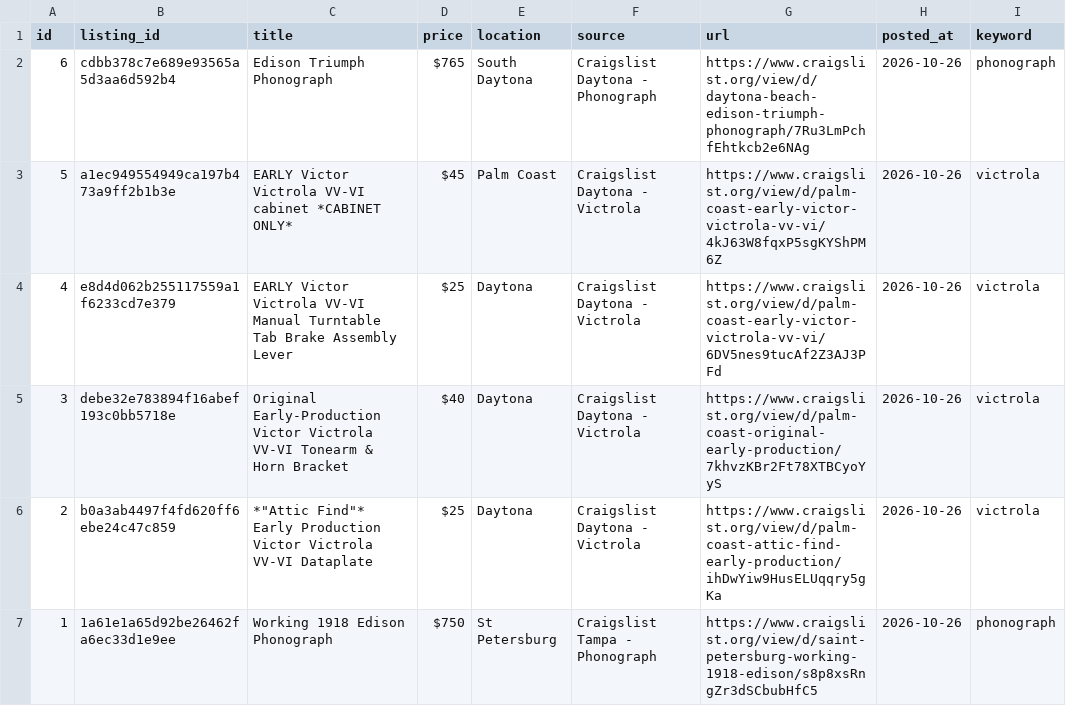
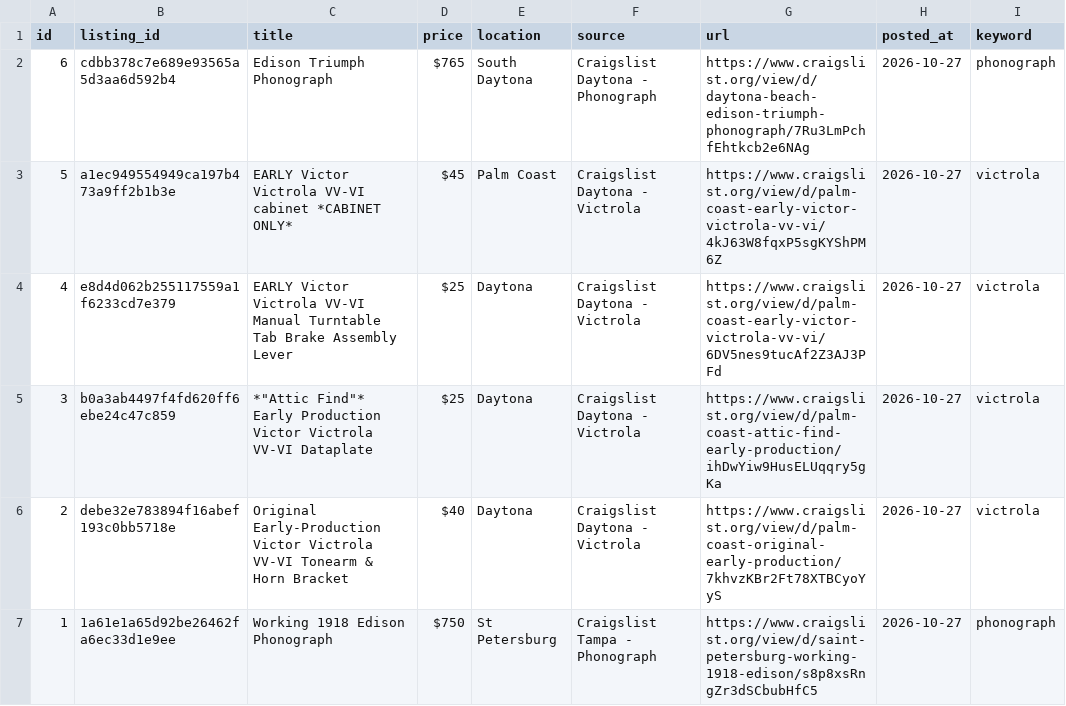
Before and after one commit to PINNACLEAISOLUTIONS/search-agent-base, a CSV file: leads.csv, drawn as a sheet.

```diff
--- a/leads.csv
+++ b/leads.csv
@@ -1,7 +1,7 @@
 id,listing_id,title,price,location,source,url,posted_at,keyword
-6,cdbb378c7e689e93565a5d3aa6d592b4,Edison Triumph Phonograph,$765,South Daytona,Craigslist Daytona - Phonograph,https://www.craigslist.org/view/d/daytona-beach-edison-triumph-phonograph/7Ru3LmPchfEhtkcb2e6NAg,2026-10-26,phonograph
-5,a1ec949554949ca197b473a9ff2b1b3e,EARLY Victor Victrola VV-VI cabinet *CABINET ONLY*,$45,Palm Coast,Craigslist Daytona - Victrola,https://www.craigslist.org/view/d/palm-coast-early-victor-victrola-vv-vi/4kJ63W8fqxP5sgKYShPM6Z,2026-10-26,victrola
-4,e8d4d062b255117559a1f6233cd7e379,EARLY Victor Victrola VV-VI Manual Turntable Tab Brake Assembly Lever,$25,Daytona,Craigslist Daytona - Victrola,https://www.craigslist.org/view/d/palm-coast-early-victor-victrola-vv-vi/6DV5nes9tucAf2Z3AJ3PFd,2026-10-26,victrola
-3,debe32e783894f16abef193c0bb5718e,Original Early-Production Victor Victrola VV-VI Tonearm & Horn Bracket,$40,Daytona,Craigslist Daytona - Victrola,https://www.craigslist.org/view/d/palm-coast-original-early-production/7khvzKBr2Ft78XTBCyoYyS,2026-10-26,victrola
-2,b0a3ab4497f4fd620ff6ebe24c47c859,"*""Attic Find""* Early Production Victor Victrola VV-VI Dataplate",$25,Daytona,Craigslist Daytona - Victrola,https://www.craigslist.org/view/d/palm-coast-attic-find-early-production/ihDwYiw9HusELUqqry5gKa,2026-10-26,victrola
-1,1a61e1a65d92be26462fa6ec33d1e9ee,Working 1918 Edison Phonograph,$750,St Petersburg,Craigslist Tampa - Phonograph,https://www.craigslist.org/view/d/saint-petersburg-working-1918-edison/s8p8xsRngZr3dSCbubHfC5,2026-10-26,phonograph
+6,cdbb378c7e689e93565a5d3aa6d592b4,Edison Triumph Phonograph,$765,South Daytona,Craigslist Daytona - Phonograph,https://www.craigslist.org/view/d/daytona-beach-edison-triumph-phonograph/7Ru3LmPchfEhtkcb2e6NAg,2026-10-27,phonograph
+5,a1ec949554949ca197b473a9ff2b1b3e,EARLY Victor Victrola VV-VI cabinet *CABINET ONLY*,$45,Palm Coast,Craigslist Daytona - Victrola,https://www.craigslist.org/view/d/palm-coast-early-victor-victrola-vv-vi/4kJ63W8fqxP5sgKYShPM6Z,2026-10-27,victrola
+4,e8d4d062b255117559a1f6233cd7e379,EARLY Victor Victrola VV-VI Manual Turntable Tab Brake Assembly Lever,$25,Daytona,Craigslist Daytona - Victrola,https://www.craigslist.org/view/d/palm-coast-early-victor-victrola-vv-vi/6DV5nes9tucAf2Z3AJ3PFd,2026-10-27,victrola
+3,b0a3ab4497f4fd620ff6ebe24c47c859,"*""Attic Find""* Early Production Victor Victrola VV-VI Dataplate",$25,Daytona,Craigslist Daytona - Victrola,https://www.craigslist.org/view/d/palm-coast-attic-find-early-production/ihDwYiw9HusELUqqry5gKa,2026-10-27,victrola
+2,debe32e783894f16abef193c0bb5718e,Original Early-Production Victor Victrola VV-VI Tonearm & Horn Bracket,$40,Daytona,Craigslist Daytona - Victrola,https://www.craigslist.org/view/d/palm-coast-original-early-production/7khvzKBr2Ft78XTBCyoYyS,2026-10-27,victrola
+1,1a61e1a65d92be26462fa6ec33d1e9ee,Working 1918 Edison Phonograph,$750,St Petersburg,Craigslist Tampa - Phonograph,https://www.craigslist.org/view/d/saint-petersburg-working-1918-edison/s8p8xsRngZr3dSCbubHfC5,2026-10-27,phonograph
```
Also changed, not shown: 4 other files.
